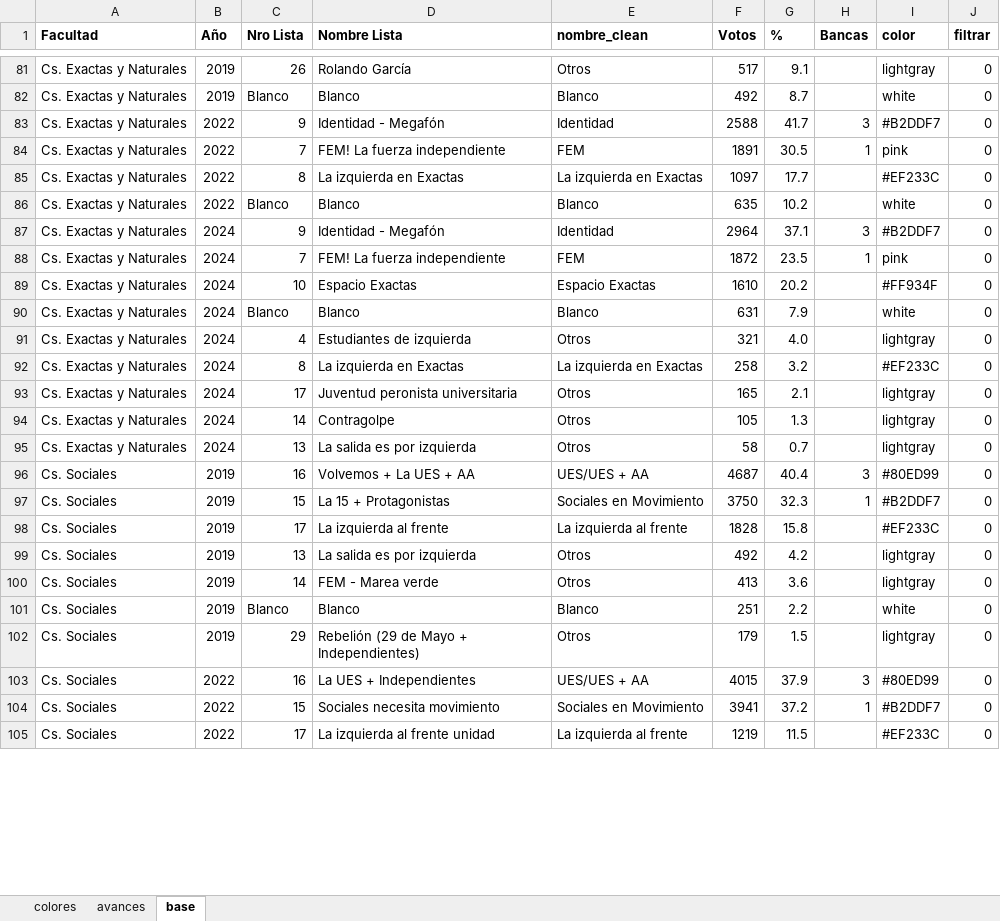
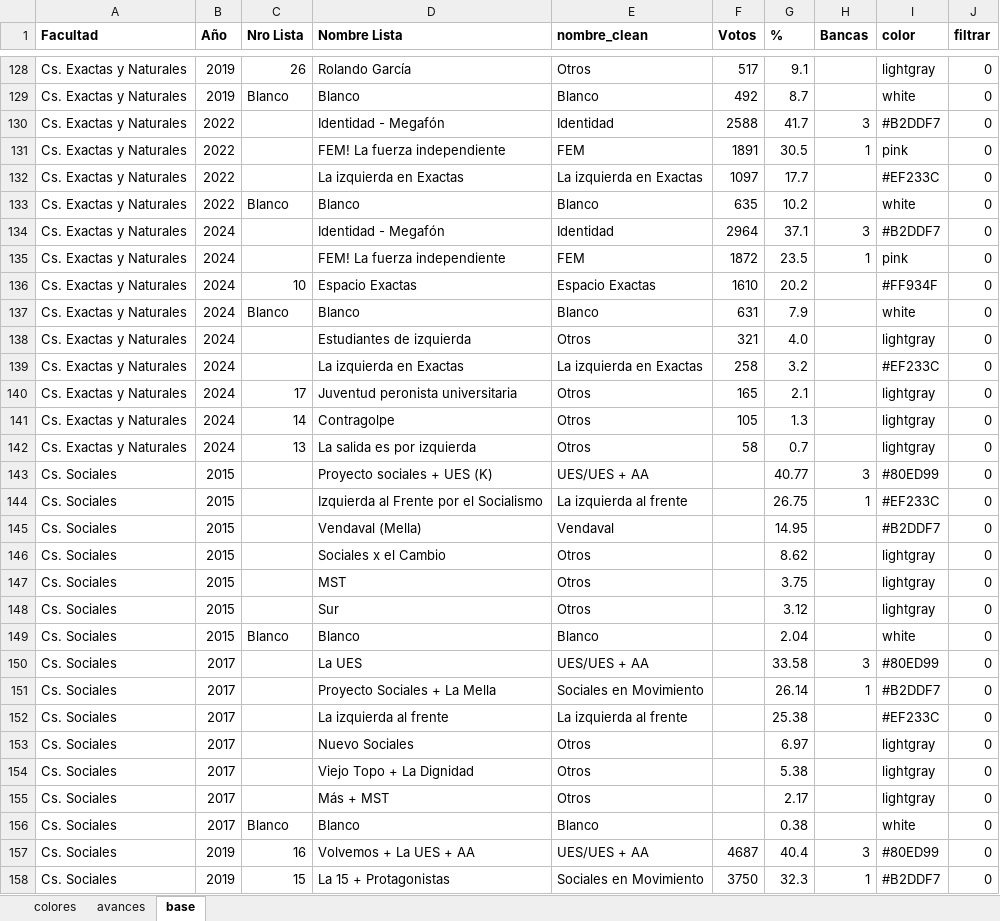
Before and after one commit to bustosthl/uba_electoral, an Excel workbook: uba_cd_estudiantes.xlsx, sheet base, drawn as a sheet; only a part is shown, gaps mark what is left out; the shorter side is filled out with more unchanged rows; values as stored, in another font and other column widths than the file's, no borders; addresses are those after the commit; the diff covers the shown part only; the diff names each change by its address in the sheet, - before the commit and + after, or states it on an @@ line.

```diff
--- a/uba_cd_estudiantes.xlsx (sheet base)
+++ b/uba_cd_estudiantes.xlsx (sheet base)
-C130 (Nro Lista): 9
+C130 (Nro Lista): (empty)
-C131 (Nro Lista): 7
+C131 (Nro Lista): (empty)
-C132 (Nro Lista): 8
+C132 (Nro Lista): (empty)
-C134 (Nro Lista): 9
+C134 (Nro Lista): (empty)
-C135 (Nro Lista): 7
+C135 (Nro Lista): (empty)
-C138 (Nro Lista): 4
+C138 (Nro Lista): (empty)
-C139 (Nro Lista): 8
+C139 (Nro Lista): (empty)
+row 143: Cs. Sociales | 2015 |  | Proyecto sociales + UES (K) | UES/UES + AA |  | 40.77 | 3 | #80ED99 | 0
+row 144: Cs. Sociales | 2015 |  | Izquierda al Frente por el Socialismo | La izquierda al frente |  | 26.75 | 1 | #EF233C | 0
+row 145: Cs. Sociales | 2015 |  | Vendaval (Mella) | Vendaval |  | 14.95 |  | #B2DDF7 | 0
+row 146: Cs. Sociales | 2015 |  | Sociales x el Cambio | Otros |  | 8.62 |  | lightgray | 0
+row 147: Cs. Sociales | 2015 |  | MST | Otros |  | 3.75 |  | lightgray | 0
+row 148: Cs. Sociales | 2015 |  | Sur | Otros |  | 3.12 |  | lightgray | 0
+row 149: Cs. Sociales | 2015 | Blanco | Blanco | Blanco |  | 2.04 |  | white | 0
+row 150: Cs. Sociales | 2017 |  | La UES | UES/UES + AA |  | 33.58 | 3 | #80ED99 | 0
+row 151: Cs. Sociales | 2017 |  | Proyecto Sociales + La Mella | Sociales en Movimiento |  | 26.14 | 1 | #B2DDF7 | 0
+row 152: Cs. Sociales | 2017 |  | La izquierda al frente | La izquierda al frente |  | 25.38 |  | #EF233C | 0
+row 153: Cs. Sociales | 2017 |  | Nuevo Sociales | Otros |  | 6.97 |  | lightgray | 0
+row 154: Cs. Sociales | 2017 |  | Viejo Topo + La Dignidad | Otros |  | 5.38 |  | lightgray | 0
+row 155: Cs. Sociales | 2017 |  | Más + MST | Otros |  | 2.17 |  | lightgray | 0
+row 156: Cs. Sociales | 2017 | Blanco | Blanco | Blanco |  | 0.38 |  | white | 0
```
Also changed, not shown: 154 added rows and 131 edited cells elsewhere in this sheet, sheet colores, formulas that keep their value, 8 other files.
